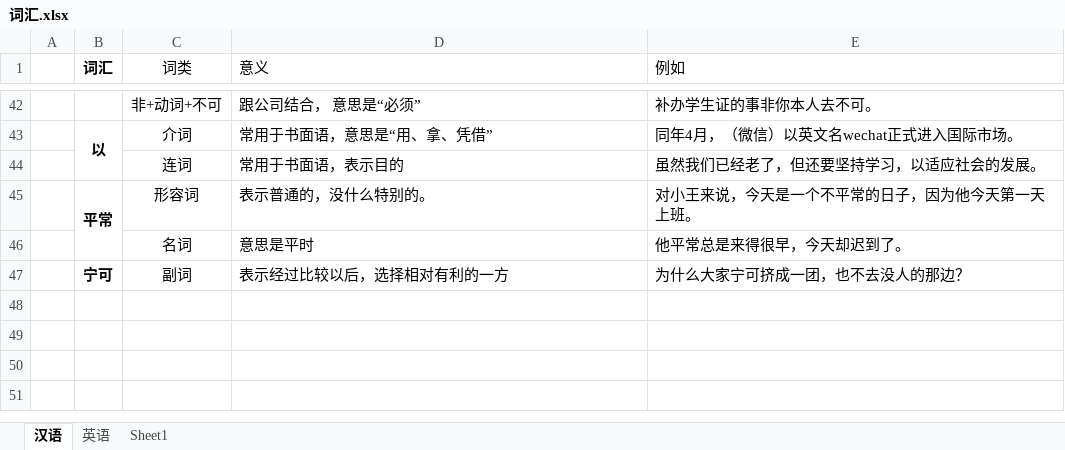
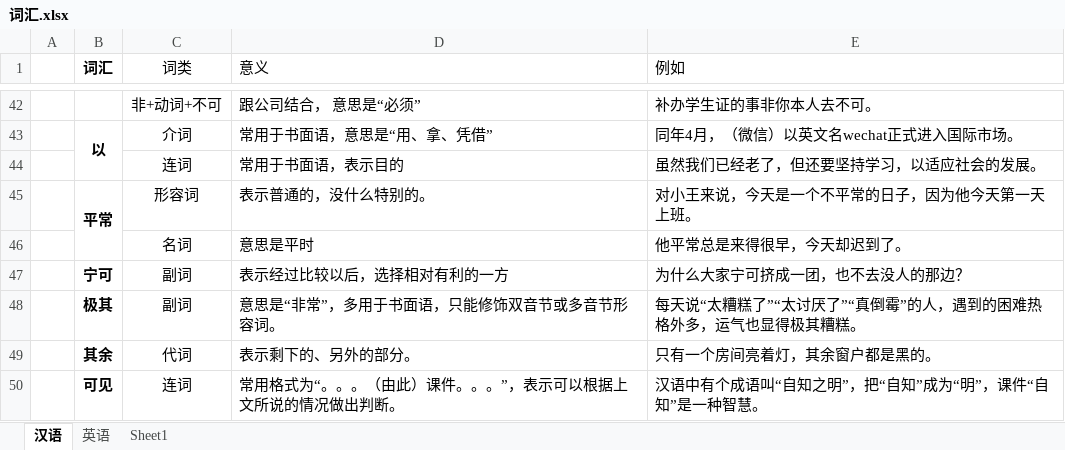
Before and after one commit to LilyWu201217/learning, an Excel workbook: 词汇.xlsx, sheet 汉语, drawn as a sheet; only a part is shown, gaps mark what is left out; values as stored, in another font and other column widths than the file's, no borders; the diff names each change by its address in the sheet, - before the commit and + after, or states it on an @@ line.

Commit message:
2022年12月12日23:04:48 词汇

```diff
--- a/词汇.xlsx (sheet 汉语)
+++ b/词汇.xlsx (sheet 汉语)
+row 48:  | 极其 | 副词 | 意思是“非常”，多用于书面语，只能修饰双音节或多音节形容词。 | 每天说“太糟糕了”“太讨厌了”“真倒霉”的人，遇到的困难热格外多，运气也显得极其糟糕。
+row 49:  | 其余 | 代词 | 表示剩下的、另外的部分。 | 只有一个房间亮着灯，其余窗户都是黑的。
+row 50:  | 可见 | 连词 | 常用格式为“。。。（由此）课件。。。”，表示可以根据上文所说的情况做出判断。 | 汉语中有个成语叫“自知之明”，把“自知”成为“明”，课件“自知”是一种智慧。
```
